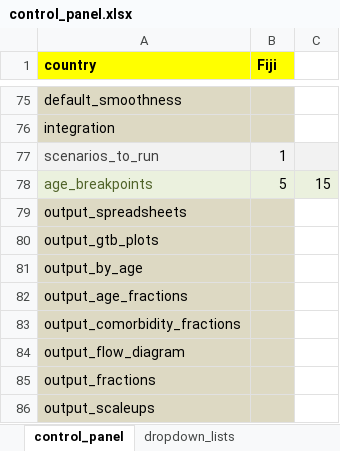
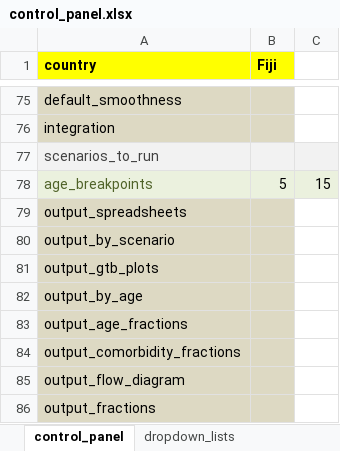
Before and after one commit to monash-emu/AuTuMN, an Excel workbook: autumn/xls/control_panel.xlsx, sheet control_panel, drawn as a sheet; only a part is shown, gaps mark what is left out; the shorter side is filled out with more unchanged rows; values as stored, in another font and other column widths than the file's, no borders; the diff names each change by its address in the sheet, - before the commit and + after, or states it on an @@ line.

```diff
--- a/autumn/xls/control_panel.xlsx (sheet control_panel)
+++ b/autumn/xls/control_panel.xlsx (sheet control_panel)
-B77 (Fiji): 1
+B77 (Fiji): (empty)
+row 80: output_by_scenario
```
Also changed, not shown: autumn/xls/data_default.xlsx, 2 other files.
